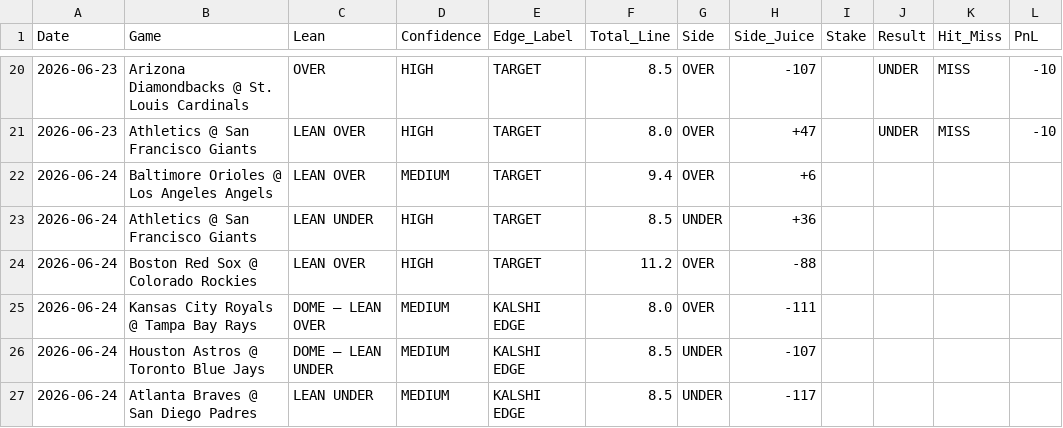
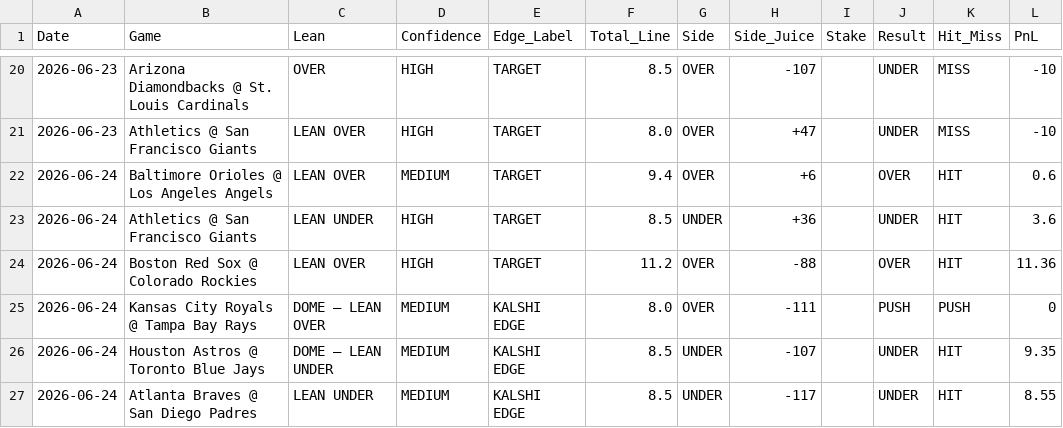
Before and after one commit to joeygir/mlb-polymarket-bot, a CSV file: picks_log.csv, drawn as a sheet; only a part is shown, gaps mark what is left out.

Commit message:
auto: update picks log [2026-06-26]

```diff
--- a/picks_log.csv
+++ b/picks_log.csv
@@ -21,7 +21,7 @@ Date,Game,Lean,Confidence,Edge_Label,Total_Line,Side,Side_Juice,Stake,Result,Hit
 2026-06-23,Athletics @ San Francisco Giants,LEAN OVER,HIGH,TARGET,8.0,OVER,+47,,UNDER,MISS,-10
-2026-06-24,Baltimore Orioles @ Los Angeles Angels,LEAN OVER,MEDIUM,TARGET,9.4,OVER,+6,,,,
-2026-06-24,Athletics @ San Francisco Giants,LEAN UNDER,HIGH,TARGET,8.5,UNDER,+36,,,,
-2026-06-24,Boston Red Sox @ Colorado Rockies,LEAN OVER,HIGH,TARGET,11.2,OVER,-88,,,,
-2026-06-24,Kansas City Royals @ Tampa Bay Rays,DOME — LEAN OVER,MEDIUM,KALSHI EDGE,8.0,OVER,-111,,,,
-2026-06-24,Houston Astros @ Toronto Blue Jays,DOME — LEAN UNDER,MEDIUM,KALSHI EDGE,8.5,UNDER,-107,,,,
-2026-06-24,Atlanta Braves @ San Diego Padres,LEAN UNDER,MEDIUM,KALSHI EDGE,8.5,UNDER,-117,,,,
+2026-06-24,Baltimore Orioles @ Los Angeles Angels,LEAN OVER,MEDIUM,TARGET,9.4,OVER,+6,,OVER,HIT,0.6
+2026-06-24,Athletics @ San Francisco Giants,LEAN UNDER,HIGH,TARGET,8.5,UNDER,+36,,UNDER,HIT,3.6
+2026-06-24,Boston Red Sox @ Colorado Rockies,LEAN OVER,HIGH,TARGET,11.2,OVER,-88,,OVER,HIT,11.36
+2026-06-24,Kansas City Royals @ Tampa Bay Rays,DOME — LEAN OVER,MEDIUM,KALSHI EDGE,8.0,OVER,-111,,PUSH,PUSH,0
+2026-06-24,Houston Astros @ Toronto Blue Jays,DOME — LEAN UNDER,MEDIUM,KALSHI EDGE,8.5,UNDER,-107,,UNDER,HIT,9.35
+2026-06-24,Atlanta Braves @ San Diego Padres,LEAN UNDER,MEDIUM,KALSHI EDGE,8.5,UNDER,-117,,UNDER,HIT,8.55
```
